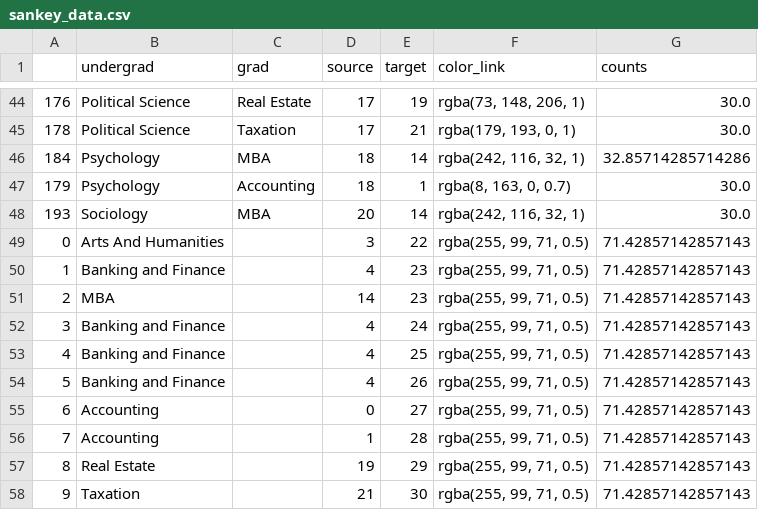
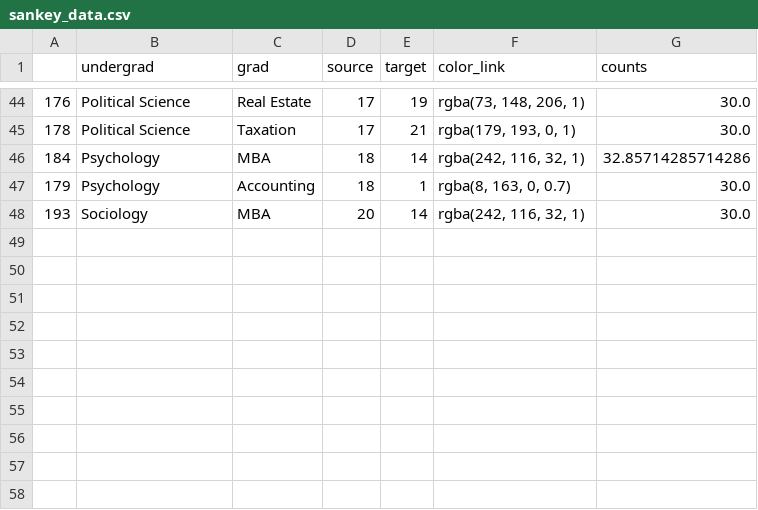
Before and after one commit to RuggieroJulian/DAV-6150-Data-Science, a CSV file: Data/sankey_data.csv, drawn as a sheet; only a part is shown, gaps mark what is left out.

Commit message:
Update sankey_data.csv

```diff
--- a/Data/sankey_data.csv
+++ b/Data/sankey_data.csv
@@ -48,11 +48 @@
 193,Sociology,MBA,20,14,"rgba(242, 116, 32, 1)",30.0
-0,Arts And Humanities,,3,22,"rgba(255, 99, 71, 0.5)",71.42857142857143
-1,Banking and Finance,,4,23,"rgba(255, 99, 71, 0.5)",71.42857142857143
-2,MBA,,14,23,"rgba(255, 99, 71, 0.5)",71.42857142857143
-3,Banking and Finance,,4,24,"rgba(255, 99, 71, 0.5)",71.42857142857143
-4,Banking and Finance,,4,25,"rgba(255, 99, 71, 0.5)",71.42857142857143
-5,Banking and Finance,,4,26,"rgba(255, 99, 71, 0.5)",71.42857142857143
-6,Accounting,,0,27,"rgba(255, 99, 71, 0.5)",71.42857142857143
-7,Accounting ,,1,28,"rgba(255, 99, 71, 0.5)",71.42857142857143
-8,Real Estate,,19,29,"rgba(255, 99, 71, 0.5)",71.42857142857143
-9,Taxation,,21,30,"rgba(255, 99, 71, 0.5)",71.42857142857143
```
